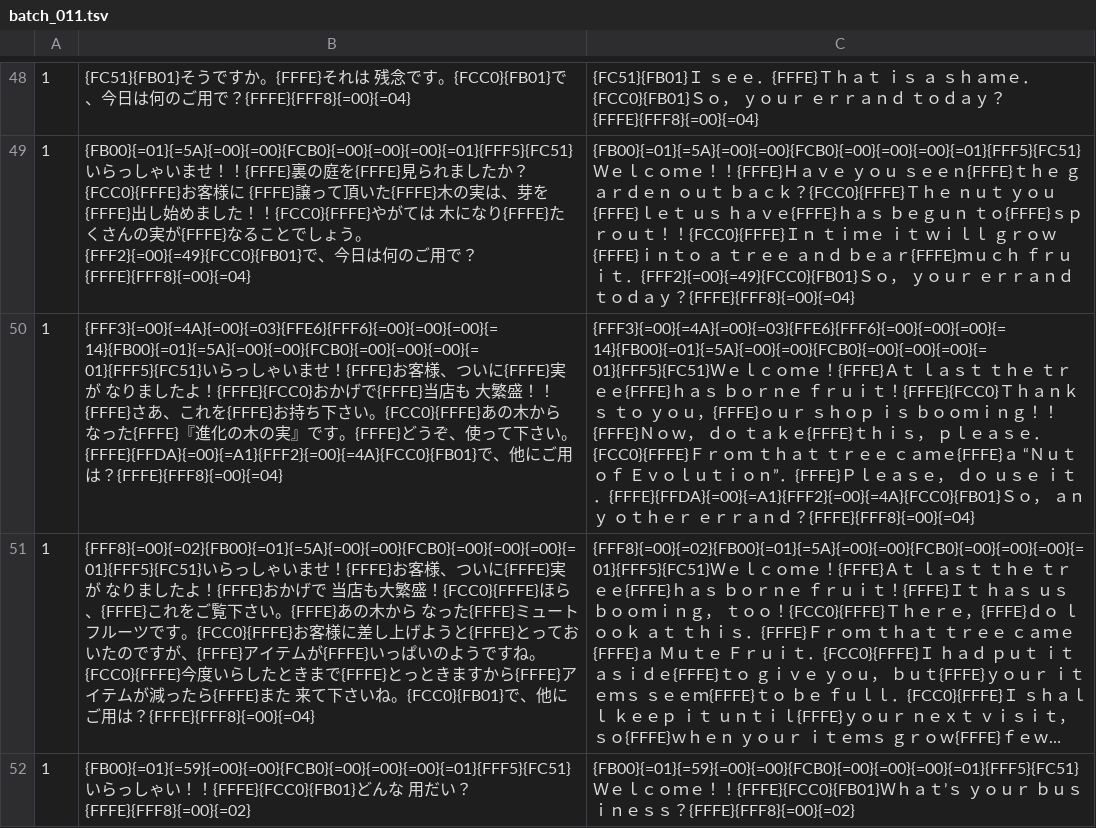
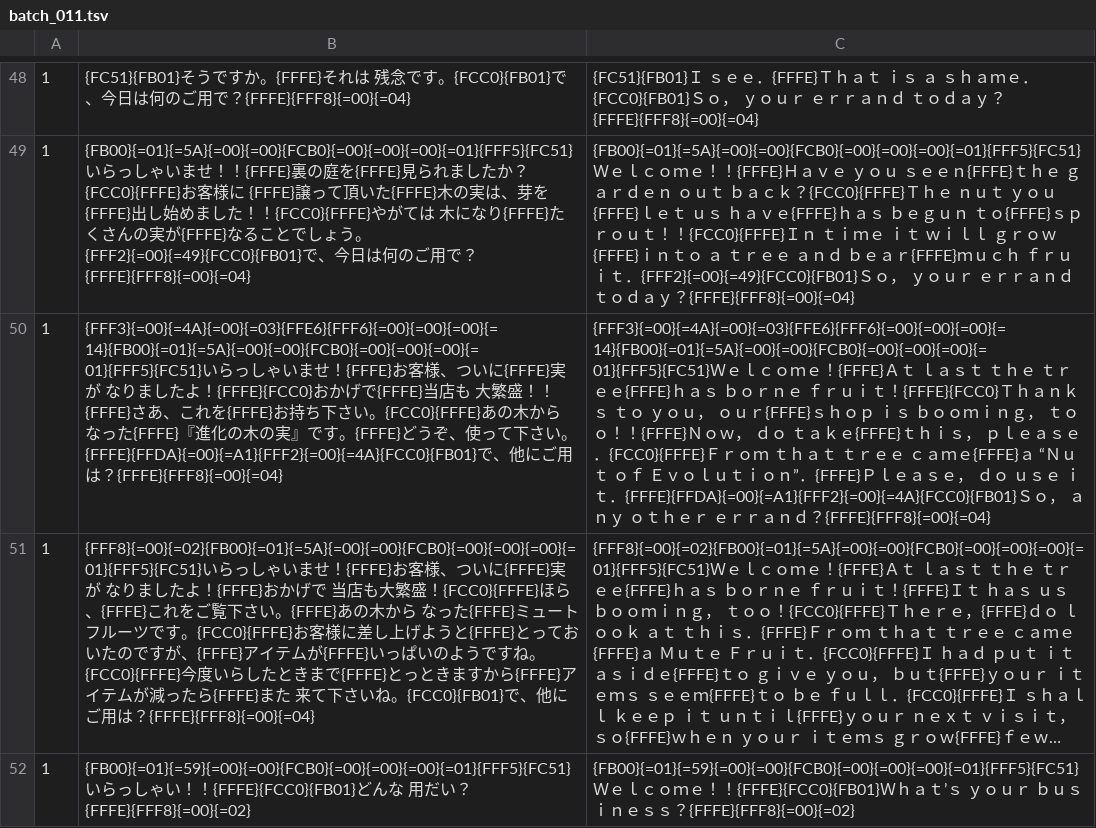
Before and after one commit to ehekatlOf/RiotStarsTranslation, a TSV file: tl/script/batch_011.tsv, drawn as a sheet; only a part is shown, gaps mark what is left out; long unchanged cells end in …; the diff names each change by its address in the sheet, - before the commit and + after, or states it on an @@ line.

```diff
--- a/tl/script/batch_011.tsv
+++ b/tl/script/batch_011.tsv
-C50: …ｙｏｕ，{FFFE}ｏｕｒ ｓｈｏｐ ｉｓ ｂｏｏｍｉｎｇ！！{FFFE}Ｎ…
+C50: …ｙｏｕ， ｏｕｒ{FFFE}ｓｈｏｐ ｉｓ ｂｏｏｍｉｎｇ， ｔｏｏ！！{FFFE}Ｎ…
```
